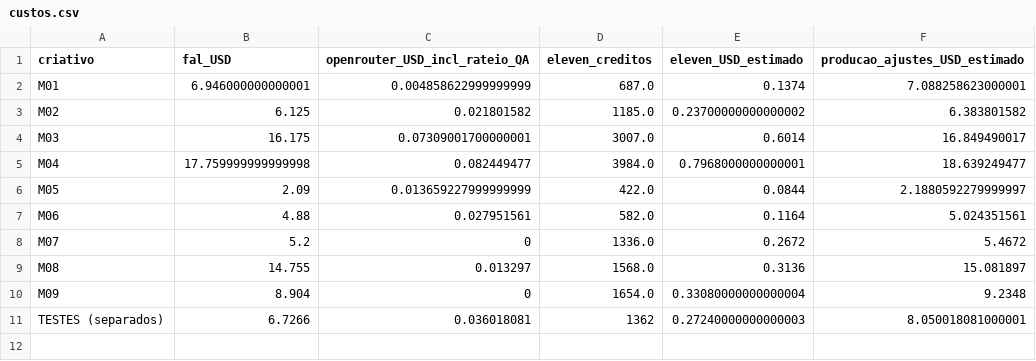
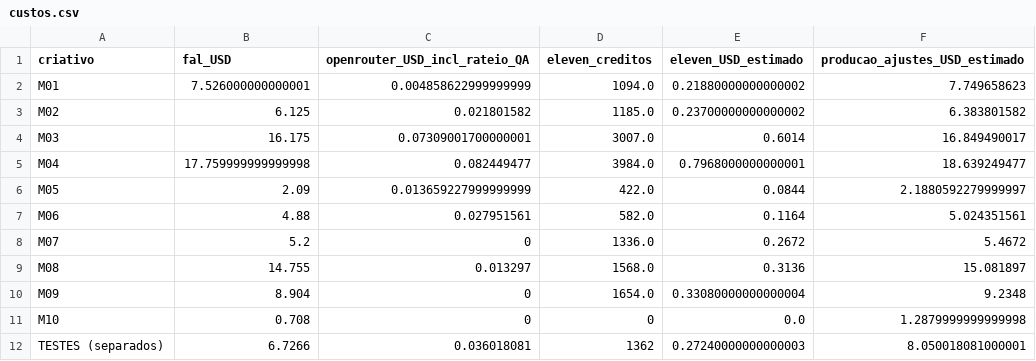
Before and after one commit to launchxsales/maya-ads, a CSV file: docs/upgrade-set15/catalogo/custos.csv, drawn as a sheet.

```diff
--- a/docs/upgrade-set15/catalogo/custos.csv
+++ b/docs/upgrade-set15/catalogo/custos.csv
@@ -1,3 +1,3 @@
 criativo,fal_USD,openrouter_USD_incl_rateio_QA,eleven_creditos,eleven_USD_estimado,producao_ajustes_USD_estimado
-M01,6.946000000000001,0.004858622999999999,687.0,0.1374,7.088258623000001
+M01,7.526000000000001,0.004858622999999999,1094.0,0.21880000000000002,7.749658623
 M02,6.125,0.021801582,1185.0,0.23700000000000002,6.383801582
@@ -10,2 +10,3 @@ M08,14.755,0.013297,1568.0,0.3136,15.081897
 M09,8.904,0,1654.0,0.33080000000000004,9.2348
+M10,0.708,0,0,0.0,1.2879999999999998
 TESTES (separados),6.7266,0.036018081,1362,0.27240000000000003,8.050018081000001
```
Also changed, not shown: 9 other files.
